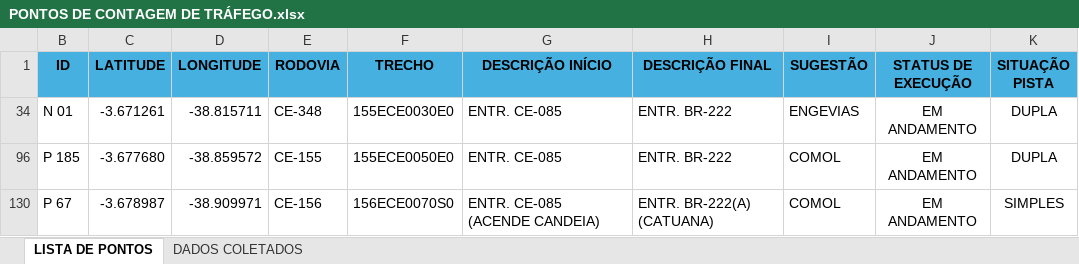
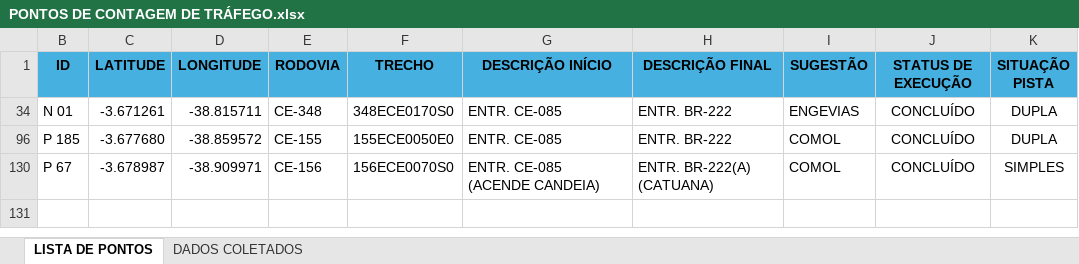
Before and after one commit to lleollopes-web/mapa-contagem, an Excel workbook: PONTOS DE CONTAGEM DE TRÁFEGO.xlsx, sheet LISTA DE PONTOS, drawn as a sheet; values as stored, in another font and other column widths than the file's, no borders; the diff names each change by its address in the sheet, - before the commit and + after, or states it on an @@ line.

```diff
--- a/PONTOS DE CONTAGEM DE TRÁFEGO.xlsx (sheet LISTA DE PONTOS)
+++ b/PONTOS DE CONTAGEM DE TRÁFEGO.xlsx (sheet LISTA DE PONTOS)
-F34 (TRECHO): 155ECE0030E0
+F34 (TRECHO): 348ECE0170S0
-J34 (STATUS DE EXECUÇÃO): EM ANDAMENTO
+J34 (STATUS DE EXECUÇÃO): CONCLUÍDO
-J96 (STATUS DE EXECUÇÃO): EM ANDAMENTO
+J96 (STATUS DE EXECUÇÃO): CONCLUÍDO
-J130 (STATUS DE EXECUÇÃO): EM ANDAMENTO
+J130 (STATUS DE EXECUÇÃO): CONCLUÍDO
```
Also changed, not shown: sheet DADOS COLETADOS, hidden cells.
